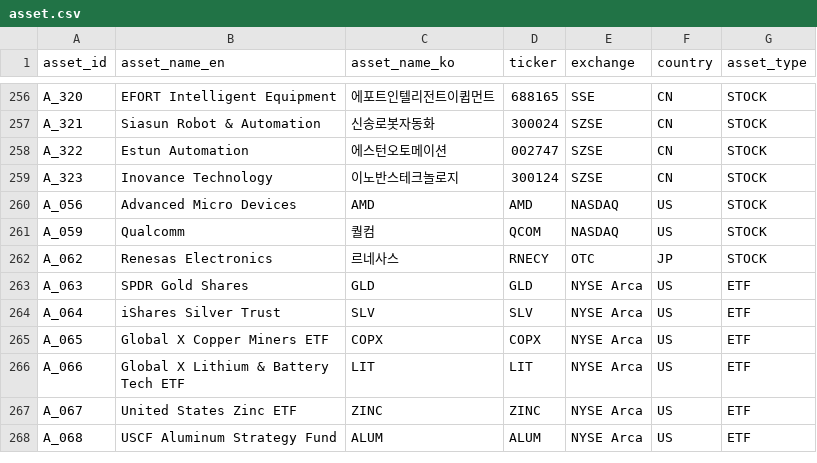
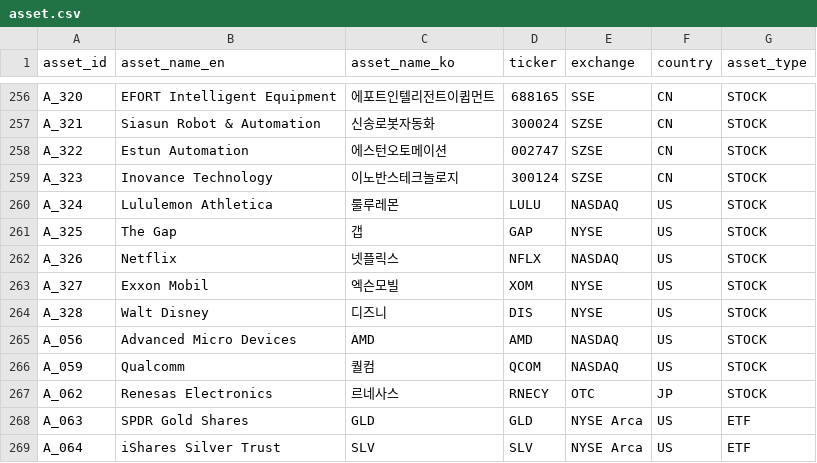
Before and after one commit to kang0302/import_MT, a CSV file: data/master/asset.csv, drawn as a sheet; only a part is shown, gaps mark what is left out; the shorter side is filled out with more unchanged rows; the diff names each change by its address in the sheet, - before the commit and + after, or states it on an @@ line.

```diff
--- a/data/master/asset.csv
+++ b/data/master/asset.csv
+row 260: A_324 | Lululemon Athletica | 룰루레몬 | LULU | NASDAQ | US | STOCK
+row 261: A_325 | The Gap | 갭 | GAP | NYSE | US | STOCK
+row 262: A_326 | Netflix | 넷플릭스 | NFLX | NASDAQ | US | STOCK
+row 263: A_327 | Exxon Mobil | 엑슨모빌 | XOM | NYSE | US | STOCK
+row 264: A_328 | Walt Disney | 디즈니 | DIS | NYSE | US | STOCK
```
Also changed, not shown: data/master/character.csv, data/master/theme.csv, 1 other file.
